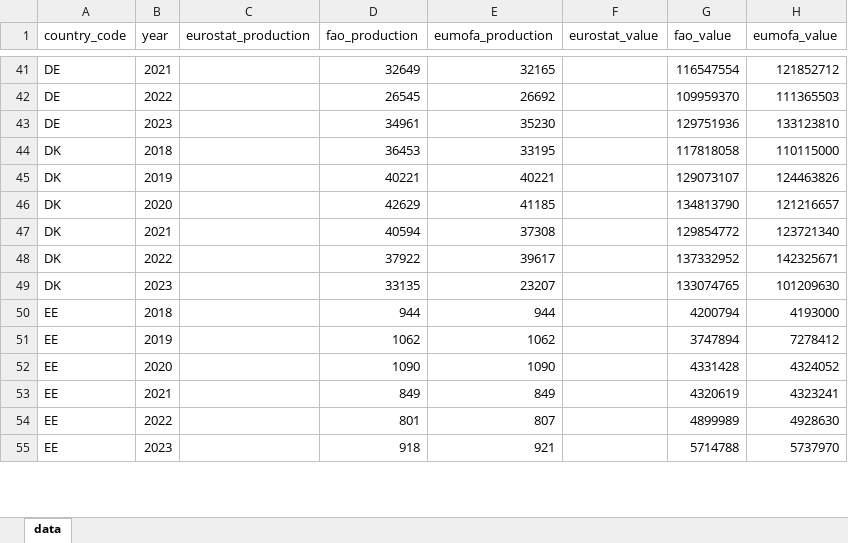
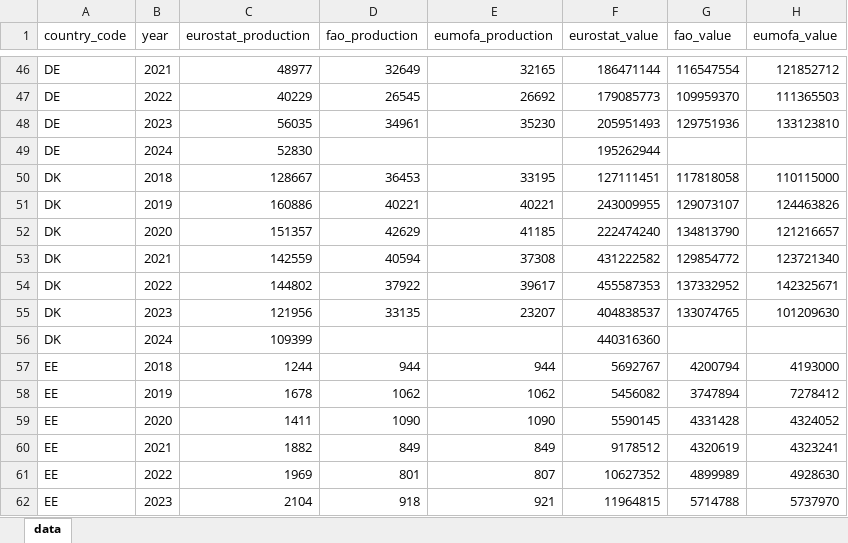
Before and after one commit to jnsvalve/Aqua-Data-Check, an Excel workbook: output/general/Europe_summary_latest.xlsx, sheet data, drawn as a sheet; only a part is shown, gaps mark what is left out; values as stored, in another font and other column widths than the file's, no borders; addresses are those after the commit; the diff covers the shown part only; the diff names each change by its address in the sheet, - before the commit and + after, or states it on an @@ line.

```diff
--- a/output/general/Europe_summary_latest.xlsx (sheet data)
+++ b/output/general/Europe_summary_latest.xlsx (sheet data)
-C46 (eurostat_production): (empty)
+C46 (eurostat_production): 48977
-F46 (eurostat_value): (empty)
+F46 (eurostat_value): 186471144
-C47 (eurostat_production): (empty)
+C47 (eurostat_production): 40229
-F47 (eurostat_value): (empty)
+F47 (eurostat_value): 179085773
-C48 (eurostat_production): (empty)
+C48 (eurostat_production): 56035
-F48 (eurostat_value): (empty)
+F48 (eurostat_value): 205951493
+row 49: DE | 2024 | 52830 |  |  | 195262944
-C50 (eurostat_production): (empty)
+C50 (eurostat_production): 128667
-F50 (eurostat_value): (empty)
+F50 (eurostat_value): 127111451
-C51 (eurostat_production): (empty)
+C51 (eurostat_production): 160886
-F51 (eurostat_value): (empty)
+F51 (eurostat_value): 243009955
-C52 (eurostat_production): (empty)
+C52 (eurostat_production): 151357
-F52 (eurostat_value): (empty)
+F52 (eurostat_value): 222474240
-C53 (eurostat_production): (empty)
+C53 (eurostat_production): 142559
-F53 (eurostat_value): (empty)
+F53 (eurostat_value): 431222582
-C54 (eurostat_production): (empty)
+C54 (eurostat_production): 144802
-F54 (eurostat_value): (empty)
+F54 (eurostat_value): 455587353
-C55 (eurostat_production): (empty)
+C55 (eurostat_production): 121956
-F55 (eurostat_value): (empty)
+F55 (eurostat_value): 404838537
+row 56: DK | 2024 | 109399 |  |  | 440316360
-C57 (eurostat_production): (empty)
+C57 (eurostat_production): 1244
-F57 (eurostat_value): (empty)
+F57 (eurostat_value): 5692767
-C58 (eurostat_production): (empty)
+C58 (eurostat_production): 1678
-F58 (eurostat_value): (empty)
+F58 (eurostat_value): 5456082
-C59 (eurostat_production): (empty)
+C59 (eurostat_production): 1411
-F59 (eurostat_value): (empty)
+F59 (eurostat_value): 5590145
-C60 (eurostat_production): (empty)
+C60 (eurostat_production): 1882
-F60 (eurostat_value): (empty)
+F60 (eurostat_value): 9178512
-C61 (eurostat_production): (empty)
+C61 (eurostat_production): 1969
-F61 (eurostat_value): (empty)
+F61 (eurostat_value): 10627352
-C62 (eurostat_production): (empty)
+C62 (eurostat_production): 2104
-F62 (eurostat_value): (empty)
+F62 (eurostat_value): 11964815
```
Also changed, not shown: other rows of this sheet, output/freshwater/Europe_freshwater_summary_latest.xlsx, output/low_anthropic/Europe_low_anthropic_summary_latest.xlsx, 12 other files.
